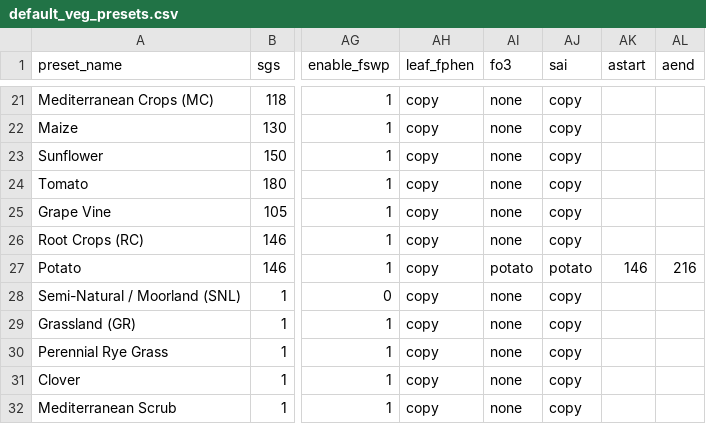
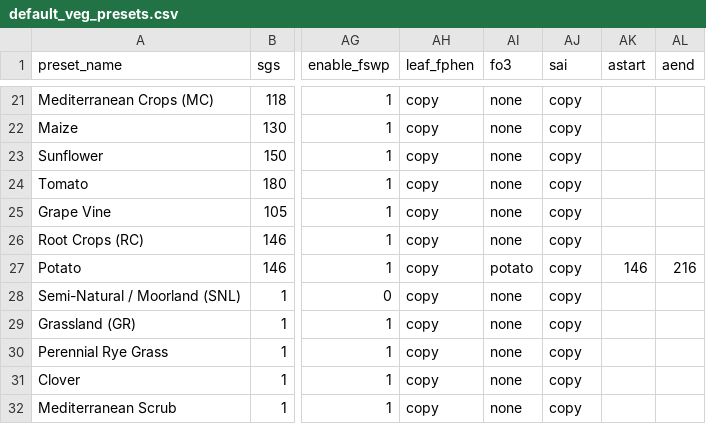
Before and after one commit to DO3SE/DO3SE-UI, a CSV file: resources/default_veg_presets.csv, drawn as a sheet; only a part is shown, gaps mark what is left out; the diff names each change by its address in the sheet, - before the commit and + after, or states it on an @@ line.

Commit message:
Removed invalid 'sai' preset value

```diff
--- a/resources/default_veg_presets.csv
+++ b/resources/default_veg_presets.csv
-AJ27 (sai): potato
+AJ27 (sai): copy
```
